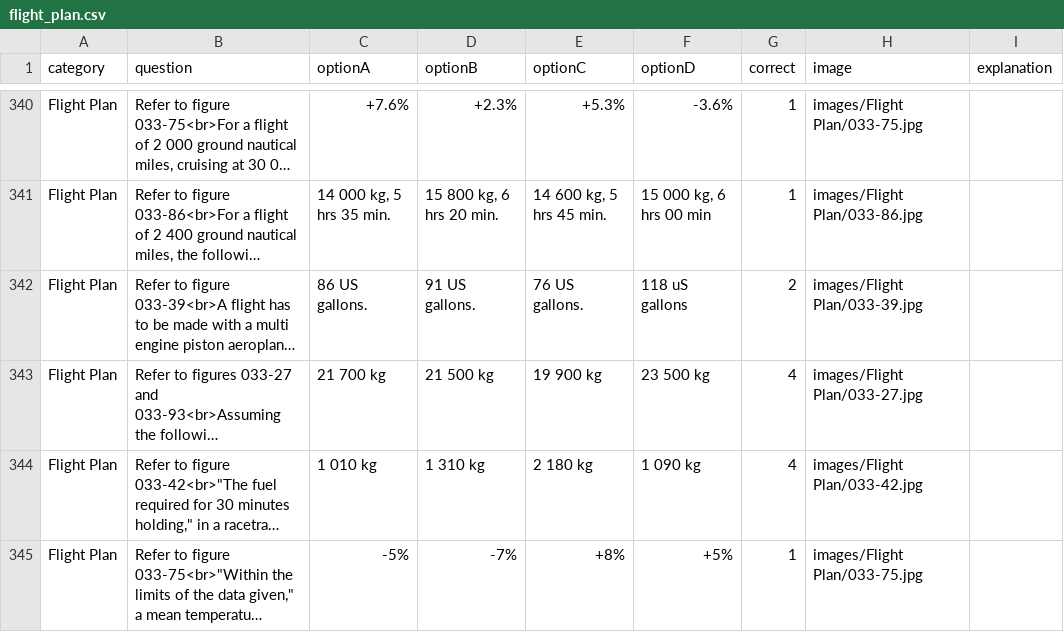
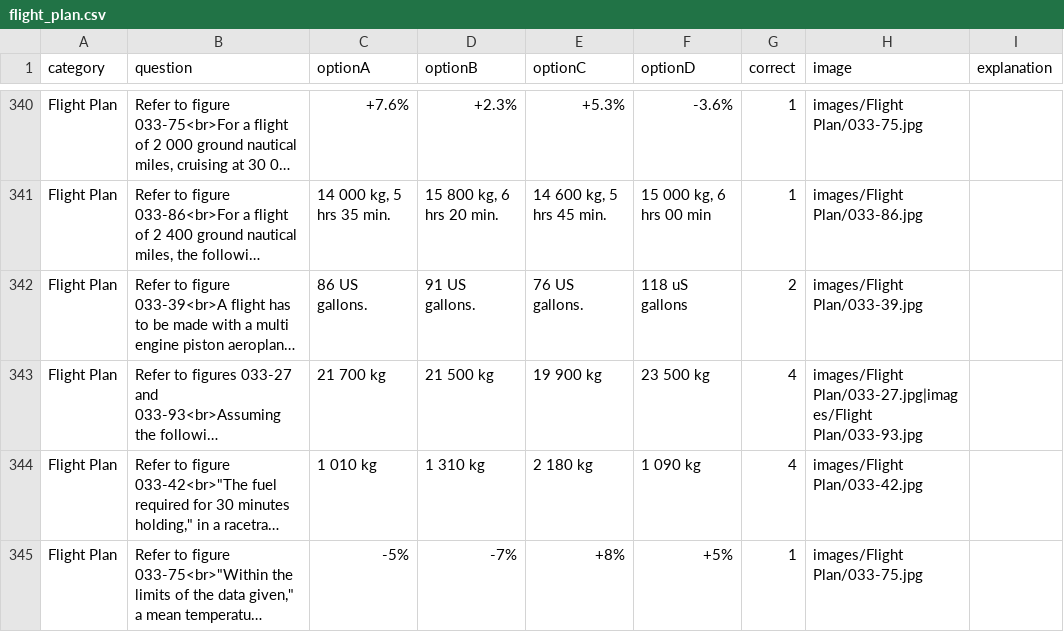
Before and after one commit to Georgesk1997/ETIHAD, a CSV file: categories/flight_plan.csv, drawn as a sheet; only a part is shown, gaps mark what is left out; long unchanged cells end in …; the diff covers the shown part only; the diff names each change by its address in the sheet, - before the commit and + after, or states it on an @@ line.

Commit message:
Update flight_plan.csv

```diff
--- a/categories/flight_plan.csv
+++ b/categories/flight_plan.csv
-H343 (image): images/Flight Plan/033-27.jpg
+H343 (image): images/Flight Plan/033-27.jpg|images/Flight Plan/033-93.jpg
```
Also changed, not shown: 1 added row elsewhere in this file.
